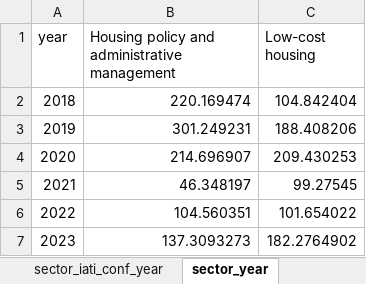
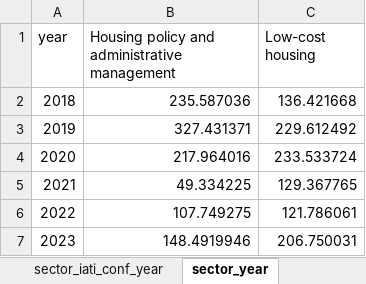
Before and after one commit to akmiller01/HFHI-NLP, an Excel workbook: output/current_sector_analysis.xlsx, sheet sector_year, drawn as a sheet; values as stored, in another font and other column widths than the file's, no borders; charts and pictures not drawn; the diff names each change by its address in the sheet, - before the commit and + after, or states it on an @@ line.

```diff
--- a/output/current_sector_analysis.xlsx (sheet sector_year)
+++ b/output/current_sector_analysis.xlsx (sheet sector_year)
-B2: 220.169474
+B2: 235.587036
-C2 (Low-cost housing): 104.842404
+C2 (Low-cost housing): 136.421668
-B3: 301.249231
+B3: 327.431371
-C3 (Low-cost housing): 188.408206
+C3 (Low-cost housing): 229.612492
-B4: 214.696907
+B4: 217.964016
-C4 (Low-cost housing): 209.430253
+C4 (Low-cost housing): 233.533724
-B5: 46.348197
+B5: 49.334225
-C5 (Low-cost housing): 99.27545
+C5 (Low-cost housing): 129.367765
-B6: 104.560351
+B6: 107.749275
-C6 (Low-cost housing): 101.654022
+C6 (Low-cost housing): 121.786061
-B7: 137.3093273
+B7: 148.4919946
-C7 (Low-cost housing): 182.2764902
+C7 (Low-cost housing): 206.750031
```
Also changed, not shown: sheet sector_iati_conf_recip, sheet sector_by_recipient, sheet sector_by_donor, sheet sector_by_income, sheet sector_iati_conf_year, sheet sector_by_donor_type, charts or pictures, output/keyword_analysis.xlsx, 40 other files.
